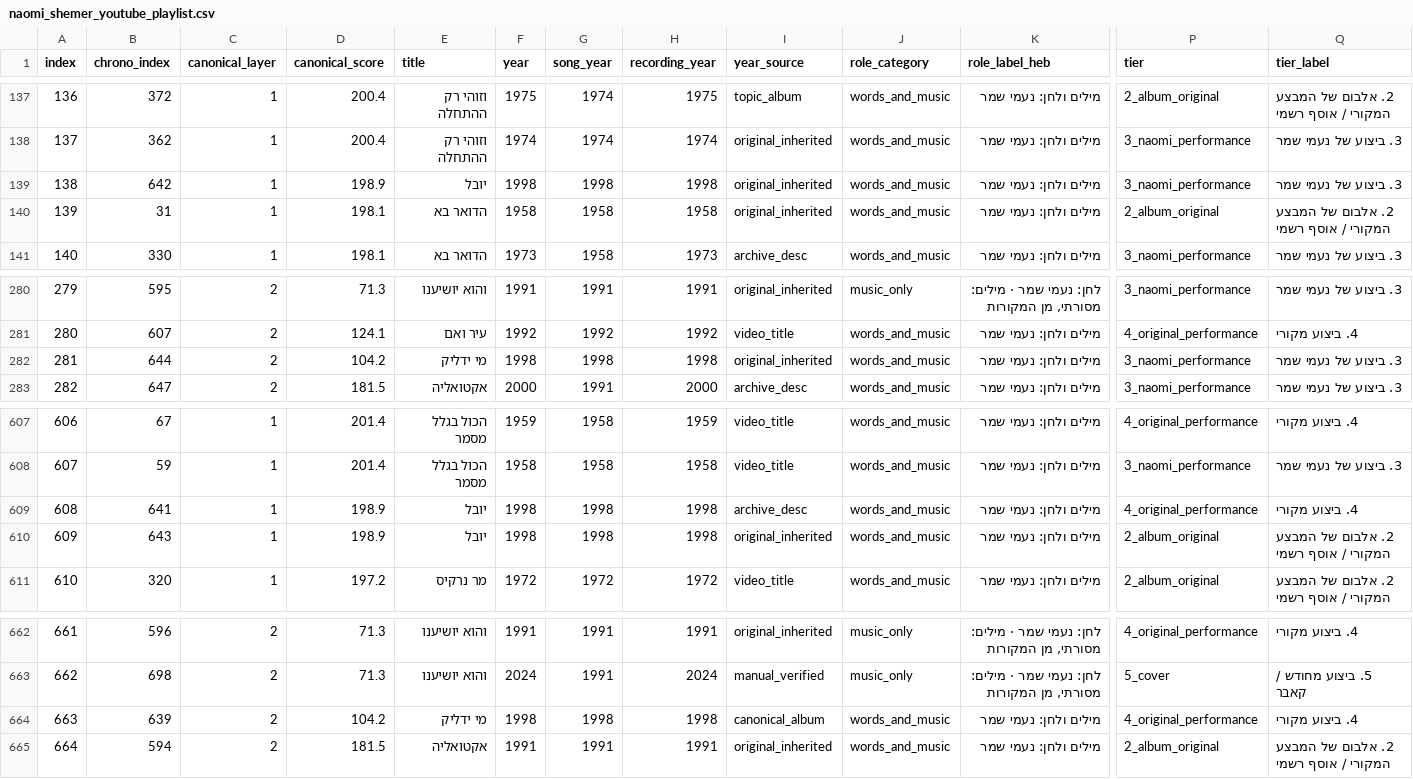
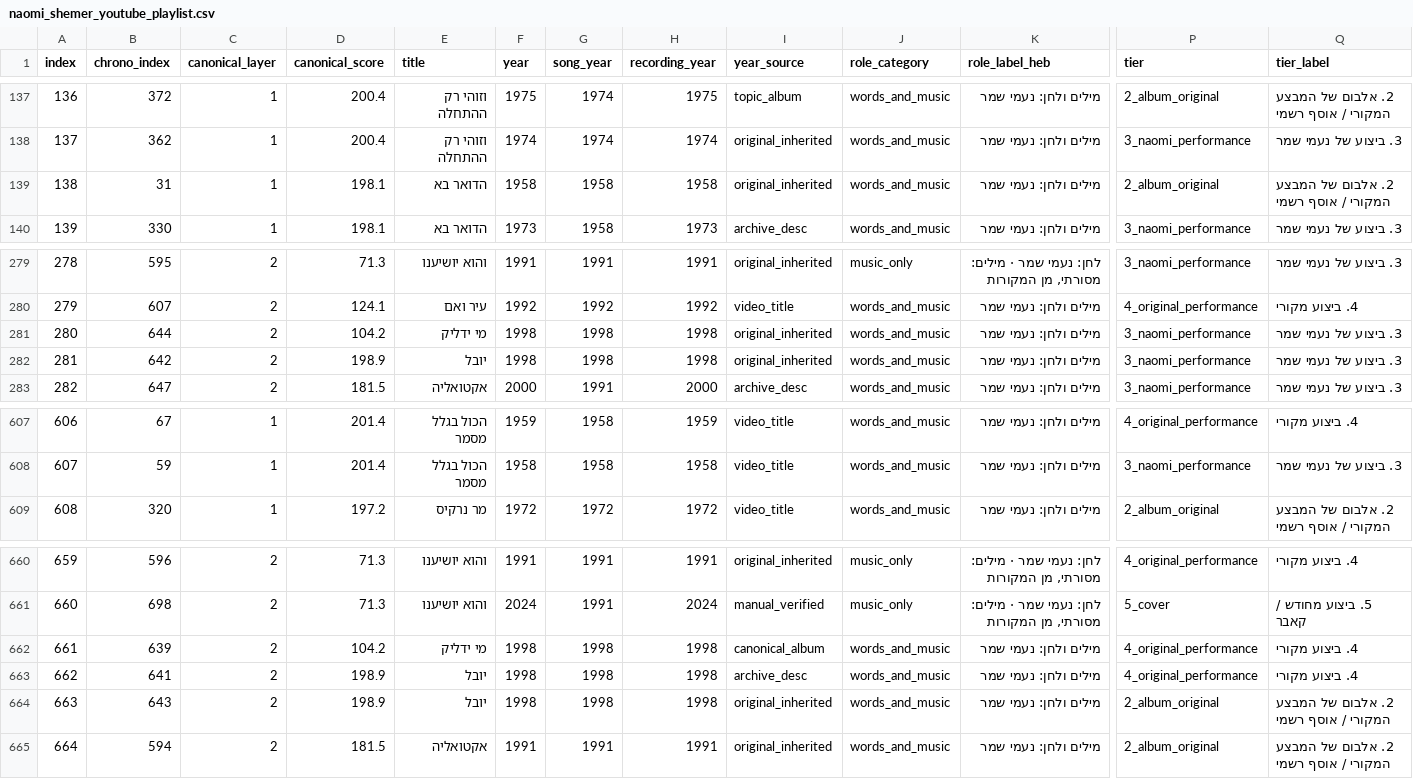
Before and after one commit to DMTsurel/playlists, a CSV file: naomi-shemer/naomi_shemer_youtube_playlist.csv, drawn as a sheet; only a part is shown, gaps mark what is left out; removed rows and columns are numbered as before the commit, all else as after; rows hold the shown columns only; the diff names each change by its address in the sheet, - before the commit and + after, or states it on an @@ line.

```diff
--- a/naomi-shemer/naomi_shemer_youtube_playlist.csv
+++ b/naomi-shemer/naomi_shemer_youtube_playlist.csv
-row 139: 138 | 642 | 1 | 198.9 | יובל | 1998 | 1998 | 1998 | original_inherited | words_and_music | מילים ולחן: נעמי שמר | 3_naomi_performance | 3. ביצוע של נעמי שמר
@@ column A (index) renumbered between rows 139 and 662 @@
+row 282: 281 | 642 | 2 | 198.9 | יובל | 1998 | 1998 | 1998 | original_inherited | words_and_music | מילים ולחן: נעמי שמר | 3_naomi_performance | 3. ביצוע של נעמי שמר
-row 609: 608 | 641 | 1 | 198.9 | יובל | 1998 | 1998 | 1998 | archive_desc | words_and_music | מילים ולחן: נעמי שמר | 4_original_performance | 4. ביצוע מקורי
-row 610: 609 | 643 | 1 | 198.9 | יובל | 1998 | 1998 | 1998 | original_inherited | words_and_music | מילים ולחן: נעמי שמר | 2_album_original | 2. אלבום של המבצע המקורי / אוסף רשמי
+row 663: 662 | 641 | 2 | 198.9 | יובל | 1998 | 1998 | 1998 | archive_desc | words_and_music | מילים ולחן: נעמי שמר | 4_original_performance | 4. ביצוע מקורי
+row 664: 663 | 643 | 2 | 198.9 | יובל | 1998 | 1998 | 1998 | original_inherited | words_and_music | מילים ולחן: נעמי שמר | 2_album_original | 2. אלבום של המבצע המקורי / אוסף רשמי
```
Also changed, not shown: naomi-shemer/naomi_shemer_streaming_import.csv, 7 other files.
